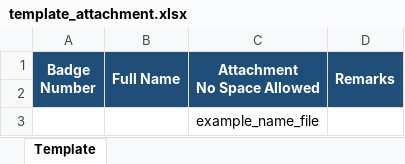
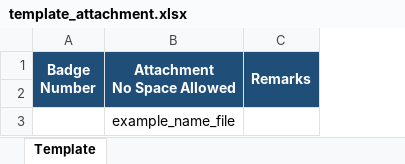
Before and after one commit to hafivahh/hrms_frontend, an Excel workbook: public/template/template_attachment.xlsx, sheet Template, drawn as a sheet; values as stored, in another font and other column widths than the file's, no borders; the diff names each change by its address in the sheet, - before the commit and + after, or states it on an @@ line.

```diff
--- a/public/template/template_attachment.xlsx (sheet Template)
+++ b/public/template/template_attachment.xlsx (sheet Template)
-column B (Full Name), empty
```
Also changed, not shown: 15 other files.
